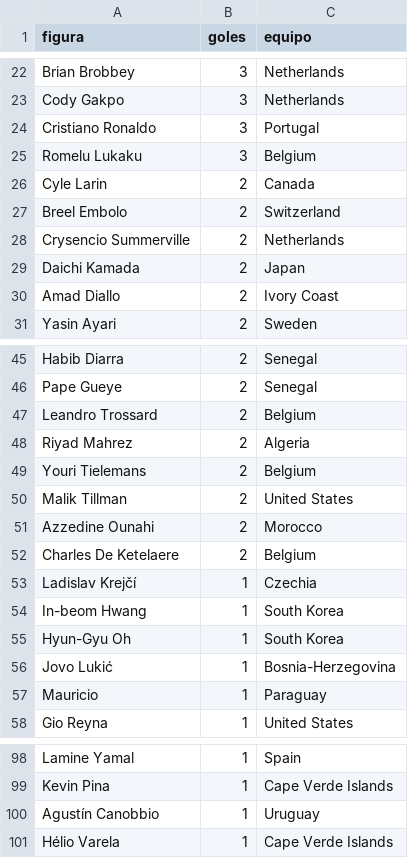
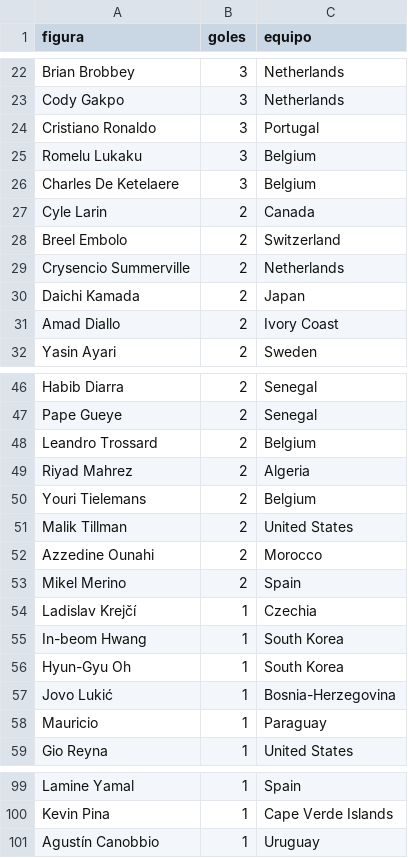
Before and after one commit to BorisTapiaV/quiniela-mundial-2026, a CSV file: data/goleadores.csv, drawn as a sheet; only a part is shown, gaps mark what is left out.

```diff
--- a/data/goleadores.csv
+++ b/data/goleadores.csv
@@ -25,2 +25,3 @@ Cristiano Ronaldo,3,Portugal
 Romelu Lukaku,3,Belgium
+Charles De Ketelaere,3,Belgium
 Cyle Larin,2,Canada
@@ -51,3 +52,3 @@ Malik Tillman,2,United States
 Azzedine Ounahi,2,Morocco
-Charles De Ketelaere,2,Belgium
+Mikel Merino,2,Spain
 Ladislav Krejčí,1,Czechia
@@ -100,2 +101 @@ Kevin Pina,1,Cape Verde Islands
 Agustín Canobbio,1,Uruguay
-Hélio Varela,1,Cape Verde Islands
```
Also changed, not shown: data/resultados_ko.csv, 6 other files.
